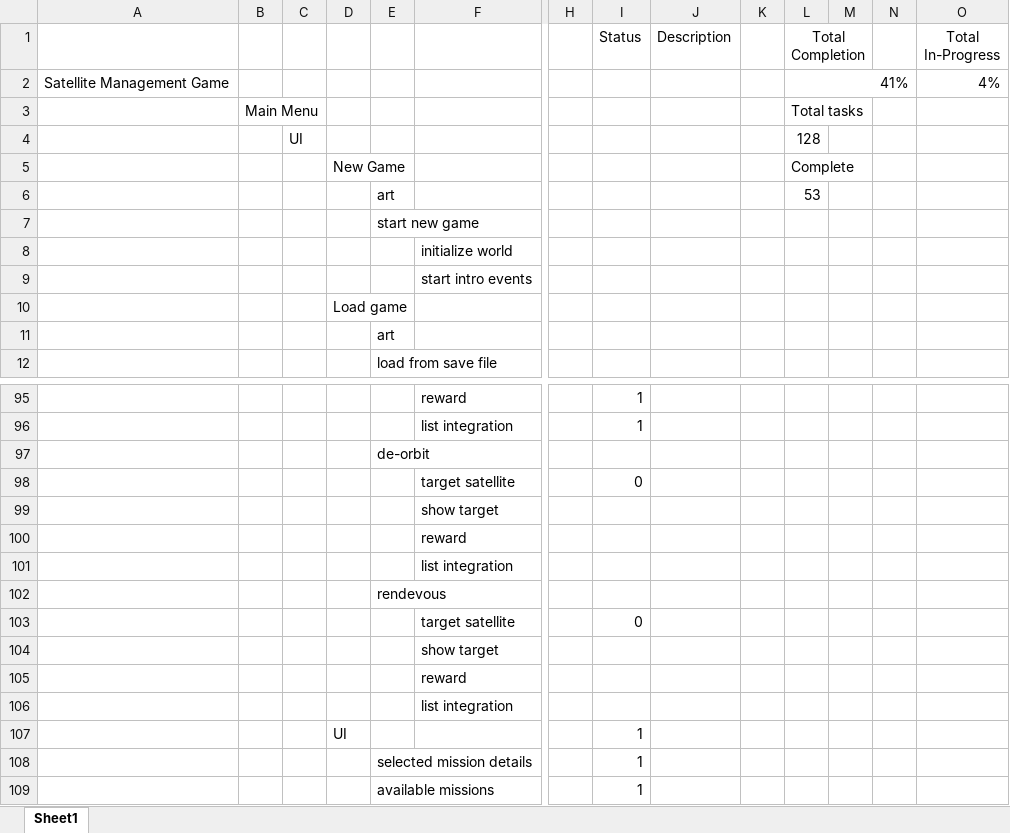
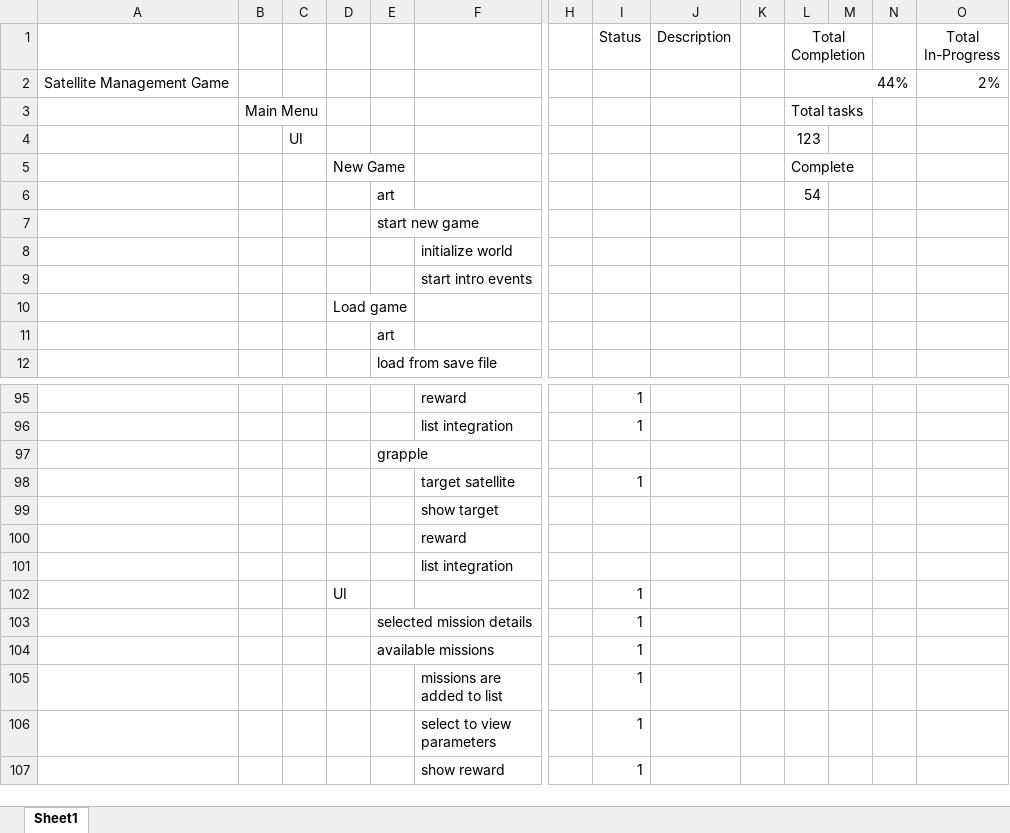
Before and after one commit to akbatt3n/SatManager, an Excel workbook: SatManager Work Breakdown Structure.xlsx, sheet Sheet1, drawn as a sheet; only a part is shown, gaps mark what is left out; the shorter side is filled out with more unchanged rows; values as stored, in another font and other column widths than the file's, no borders; conditional formats and table styles not drawn; rows hold the shown columns only; the diff names each change by its address in the sheet, - before the commit and + after, or states it on an @@ line.

Commit message:
added grapple target satellites

```diff
--- a/SatManager Work Breakdown Structure.xlsx (sheet Sheet1)
+++ b/SatManager Work Breakdown Structure.xlsx (sheet Sheet1)
-L2 (Total Completion): 41%
+L2 (Total Completion): 44%
-O2 (Total In-Progress): 4%
+O2 (Total In-Progress): 2%
-L4 (Total Completion): 128
+L4 (Total Completion): 123
-L6 (Total Completion): 53
+L6 (Total Completion): 54
-E97: de-orbit
+E97: grapple
-I98 (Status): 0
+I98 (Status): 1
-row 99:  |  |  |  |  | show target
-row 100:  |  |  |  |  | reward
-row 101:  |  |  |  |  | list integration
-row 102:  |  |  |  | rendevous
-row 103:  |  |  |  |  | target satellite |  | 0
```
Also changed, not shown: 28 other files.
